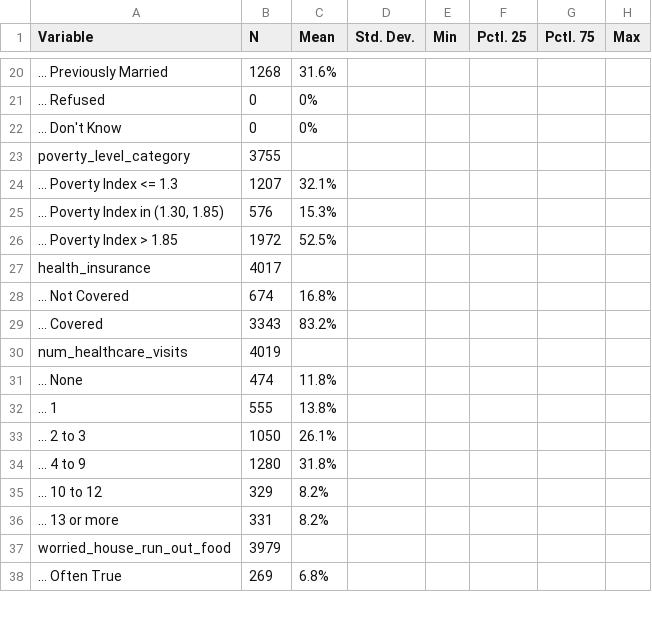
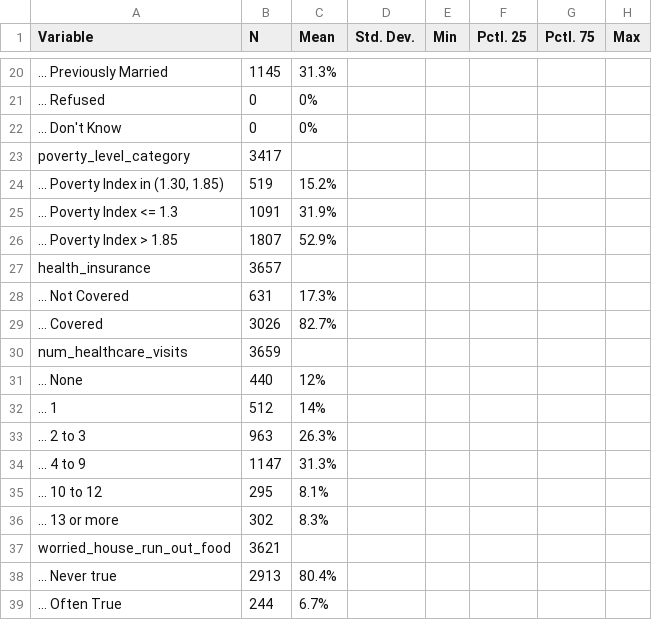
Before and after one commit to ethandbard/Religious_Attendance_CVD, a CSV file: R/variables.csv, drawn as a sheet; only a part is shown, gaps mark what is left out; the diff covers the shown part only.

```diff
--- a/R/variables.csv
+++ b/R/variables.csv
@@ -20,19 +20,20 @@
-"... Previously Married","1268","31.6%","","","","",""
+"... Previously Married","1145","31.3%","","","","",""
 "... Refused","0","0%","","","","",""
 "... Don't Know","0","0%","","","","",""
-"poverty_level_category","3755","","","","","",""
-"... Poverty Index <= 1.3","1207","32.1%","","","","",""
-"... Poverty Index in (1.30, 1.85)","576","15.3%","","","","",""
-"... Poverty Index > 1.85","1972","52.5%","","","","",""
-"health_insurance","4017","","","","","",""
-"... Not Covered","674","16.8%","","","","",""
-"... Covered","3343","83.2%","","","","",""
-"num_healthcare_visits","4019","","","","","",""
-"... None","474","11.8%","","","","",""
-"... 1","555","13.8%","","","","",""
-"... 2 to 3","1050","26.1%","","","","",""
-"... 4 to 9","1280","31.8%","","","","",""
-"... 10 to 12","329","8.2%","","","","",""
-"... 13 or more","331","8.2%","","","","",""
-"worried_house_run_out_food","3979","","","","","",""
-"... Often True","269","6.8%","","","","",""
+"poverty_level_category","3417","","","","","",""
+"... Poverty Index in (1.30, 1.85)","519","15.2%","","","","",""
+"... Poverty Index <= 1.3","1091","31.9%","","","","",""
+"... Poverty Index > 1.85","1807","52.9%","","","","",""
+"health_insurance","3657","","","","","",""
+"... Not Covered","631","17.3%","","","","",""
+"... Covered","3026","82.7%","","","","",""
+"num_healthcare_visits","3659","","","","","",""
+"... None","440","12%","","","","",""
+"... 1","512","14%","","","","",""
+"... 2 to 3","963","26.3%","","","","",""
+"... 4 to 9","1147","31.3%","","","","",""
+"... 10 to 12","295","8.1%","","","","",""
+"... 13 or more","302","8.3%","","","","",""
+"worried_house_run_out_food","3621","","","","","",""
+"... Never true","2913","80.4%","","","","",""
+"... Often True","244","6.7%","","","","",""
```
Also changed, not shown: 4 added rows, 6 removed rows and 80 edited cells elsewhere in this file, 2 other files.
